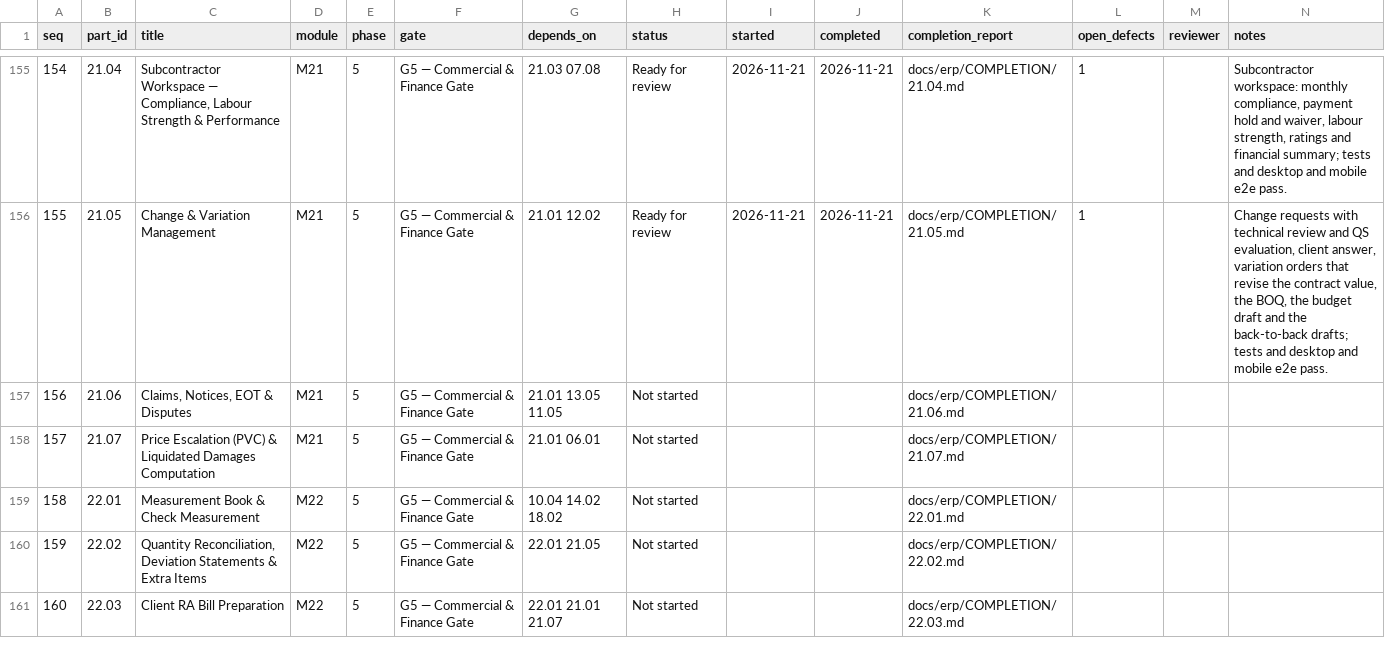
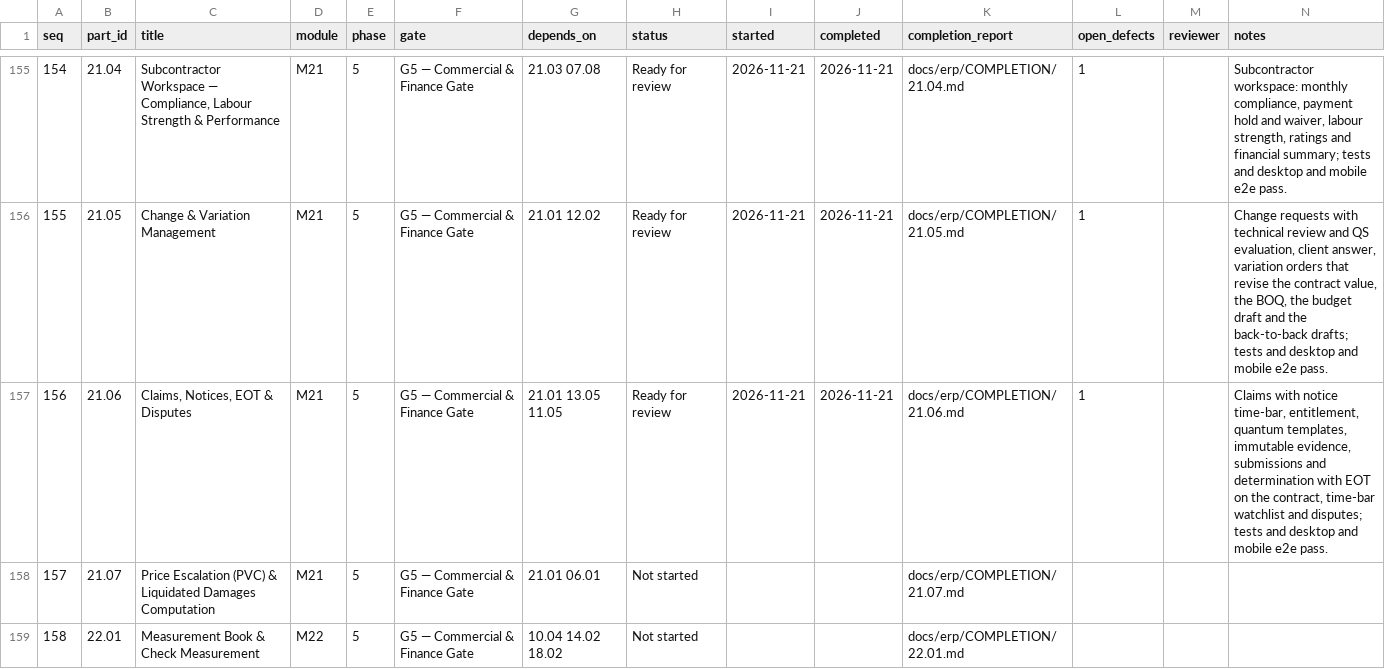
Before and after one commit to sahaainfra/ERP_SAP-CLS, a CSV file: docs/erp/PROGRESS.csv, drawn as a sheet; only a part is shown, gaps mark what is left out; the shorter side is filled out with more unchanged rows.

```diff
--- a/docs/erp/PROGRESS.csv
+++ b/docs/erp/PROGRESS.csv
@@ -156,3 +156,3 @@ seq,part_id,title,module,phase,gate,depends_on,status,started,completed,completi
 155,21.05,Change & Variation Management,M21,5,G5 — Commercial & Finance Gate,21.01 12.02,Ready for review,2026-11-21,2026-11-21,docs/erp/COMPLETION/21.05.md,1,,"Change requests with technical review and QS evaluation, client answer, variation orders that revise the contract value, the BOQ, the budget draft and the back-to-back drafts; tests and desktop and mobile e2e pass."
-156,21.06,"Claims, Notices, EOT & Disputes",M21,5,G5 — Commercial & Finance Gate,21.01 13.05 11.05,Not started,,,docs/erp/COMPLETION/21.06.md,,,
+156,21.06,"Claims, Notices, EOT & Disputes",M21,5,G5 — Commercial & Finance Gate,21.01 13.05 11.05,Ready for review,2026-11-21,2026-11-21,docs/erp/COMPLETION/21.06.md,1,,"Claims with notice time-bar, entitlement, quantum templates, immutable evidence, submissions and determination with EOT on the contract, time-bar watchlist and disputes; tests and desktop and mobile e2e pass."
 157,21.07,Price Escalation (PVC) & Liquidated Damages Computation,M21,5,G5 — Commercial & Finance Gate,21.01 06.01,Not started,,,docs/erp/COMPLETION/21.07.md,,,
```
Also changed, not shown: 16 other files.
